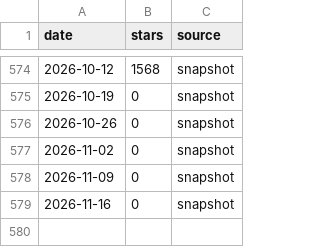
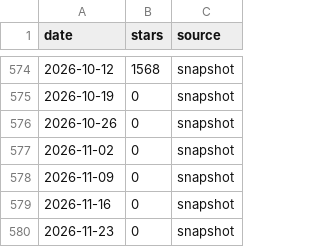
Before and after one commit to maxkoehlerkarstens/fredy, a CSV file: doc/star-history/star-history.csv, drawn as a sheet; only a part is shown, gaps mark what is left out; the diff names each change by its address in the sheet, - before the commit and + after, or states it on an @@ line.

```diff
--- a/doc/star-history/star-history.csv
+++ b/doc/star-history/star-history.csv
+row 580: 2026-11-23 | 0 | snapshot
```
Also changed, not shown: 2 other files.
